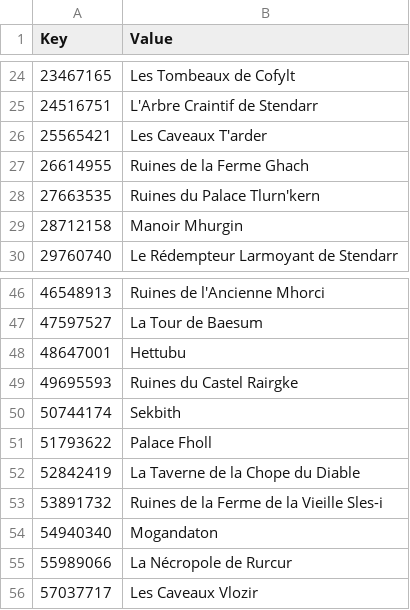
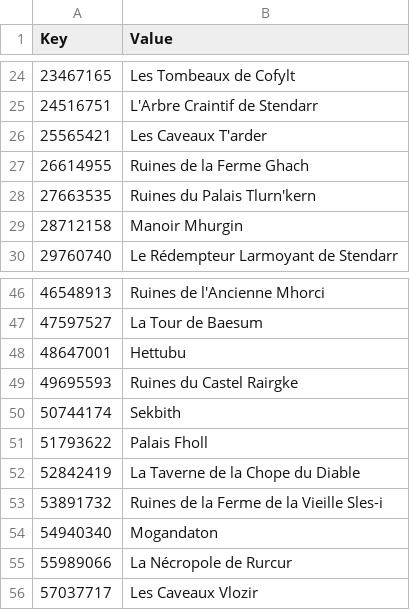
Before and after one commit to Daneel53/DFU-en-francais, a CSV file: Fichiers pour DFU/Text/Internal_Locations.csv, drawn as a sheet; only a part is shown, gaps mark what is left out.

Commit message:
Correction Palace

```diff
--- a/Fichiers pour DFU/Text/Internal_Locations.csv
+++ b/Fichiers pour DFU/Text/Internal_Locations.csv
@@ -27,3 +27,3 @@
 26614955,Ruines de la Ferme Ghach
-27663535,Ruines du Palace Tlurn'kern
+27663535,Ruines du Palais Tlurn'kern
 28712158,Manoir Mhurgin
@@ -50,3 +50,3 @@
 50744174,Sekbith
-51793622,Palace Fholl
+51793622,Palais Fholl
 52842419,La Taverne de la Chope du Diable
```
Also changed, not shown: 1 other file.
